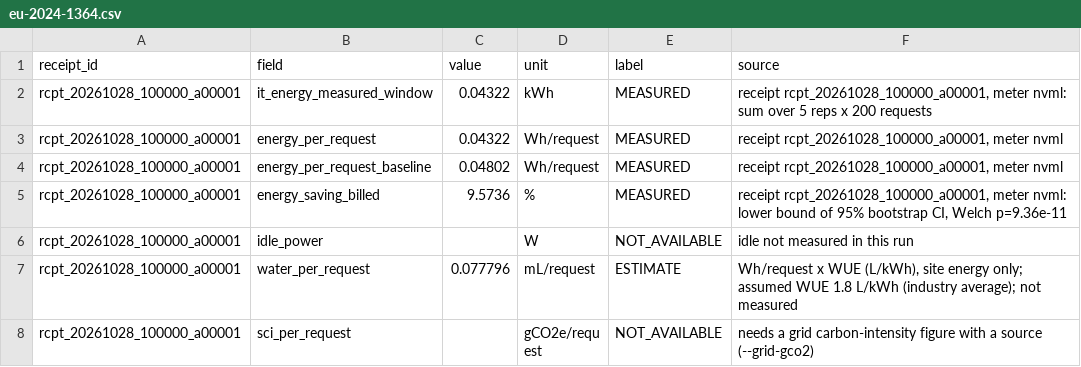
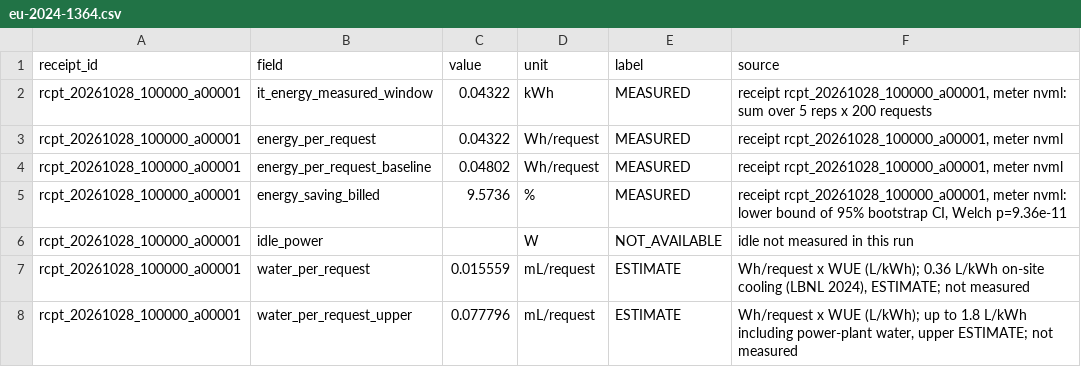
Before and after one commit to ak9381/wattnot, a CSV file: reports/eu-2024-1364.csv, drawn as a sheet; only a part is shown; the shorter side is filled out with more unchanged rows; the diff covers the shown part only.

Commit message:
WIP: switch water headline to 0.36 L/kWh (on-site, LBNL 2024), 1.8 L/kWh upper

```diff
--- a/reports/eu-2024-1364.csv
+++ b/reports/eu-2024-1364.csv
@@ -6,2 +6,3 @@ rcpt_20261028_100000_a00001,energy_saving_billed,9.5736,%,MEASURED,"receipt rcpt
 rcpt_20261028_100000_a00001,idle_power,,W,NOT_AVAILABLE,idle not measured in this run
-rcpt_20261028_100000_a00001,water_per_request,0.077796,mL/request,ESTIMATE,"Wh/request x WUE (L/kWh), site energy only; assumed WUE 1.8 L/kWh (industry average); not measured"
+rcpt_20261028_100000_a00001,water_per_request,0.015559,mL/request,ESTIMATE,"Wh/request x WUE (L/kWh); 0.36 L/kWh on-site cooling (LBNL 2024), ESTIMATE; not measured"
+rcpt_20261028_100000_a00001,water_per_request_upper,0.077796,mL/request,ESTIMATE,"Wh/request x WUE (L/kWh); up to 1.8 L/kWh including power-plant water, upper ESTIMATE; not measured"
```
Also changed, not shown: 6 added rows and 7 edited cells elsewhere in this file, 26 other files.
